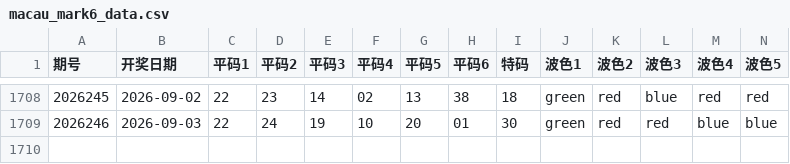
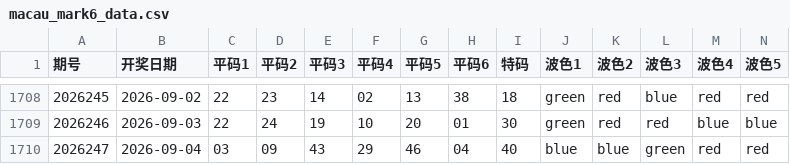
Before and after one commit to jadetse6-cmyk/mark6, a CSV file: macau_mark6_data.csv, drawn as a sheet; only a part is shown, gaps mark what is left out; rows hold the shown columns only; the diff names each change by its address in the sheet, - before the commit and + after, or states it on an @@ line.

```diff
--- a/macau_mark6_data.csv
+++ b/macau_mark6_data.csv
+row 1710: 2026247 | 2026-09-04 | 03 | 09 | 43 | 29 | 46 | 04 | 40 | blue | blue | green | red | red
```
Also changed, not shown: 1 other file.
